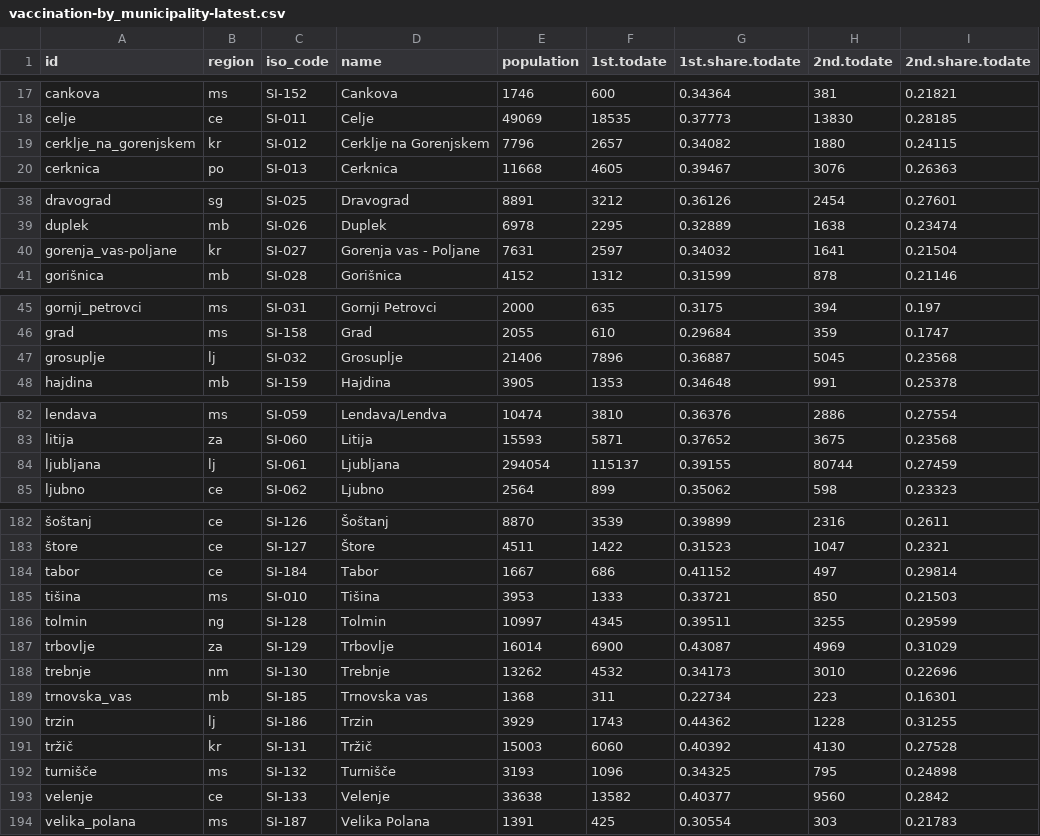
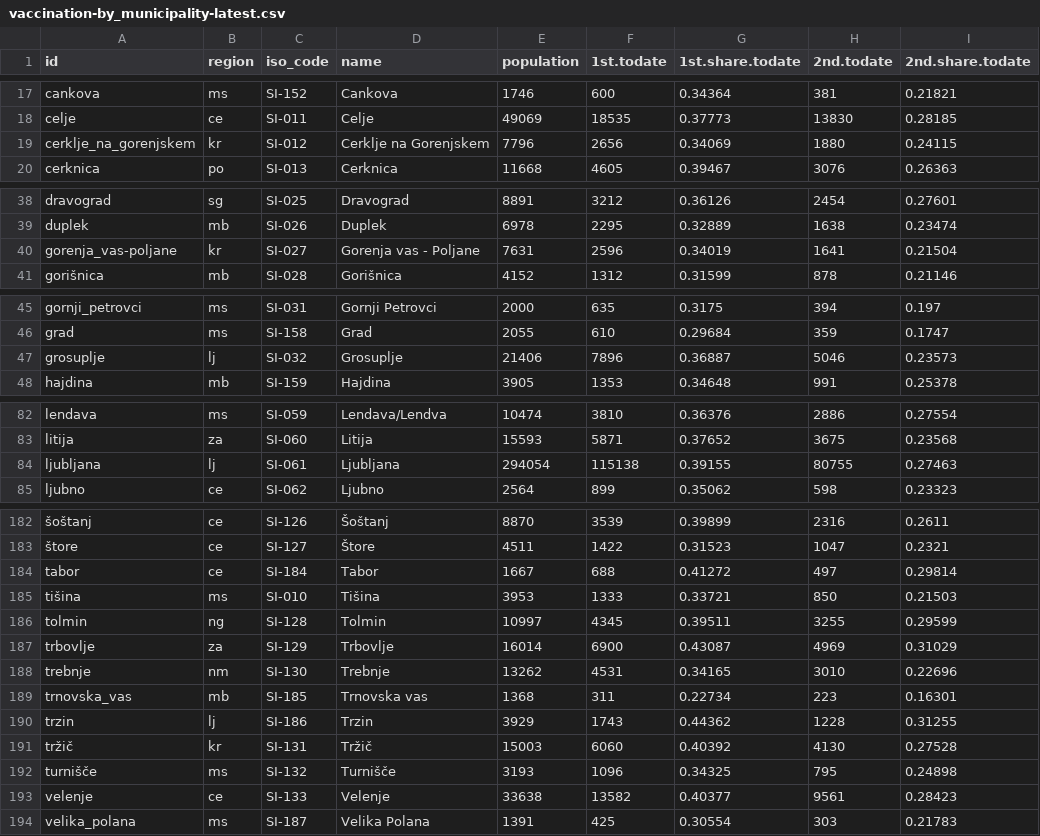
Before and after one commit to romunov/data, a CSV file: csv/vaccination-by_municipality-latest.csv, drawn as a sheet; only a part is shown, gaps mark what is left out; the diff covers the shown part only; the diff names each change by its address in the sheet, - before the commit and + after, or states it on an @@ line.

```diff
--- a/csv/vaccination-by_municipality-latest.csv
+++ b/csv/vaccination-by_municipality-latest.csv
-F19 (1st.todate): 2657
+F19 (1st.todate): 2656
-G19 (1st.share.todate): 0.34082
+G19 (1st.share.todate): 0.34069
-F40 (1st.todate): 2597
+F40 (1st.todate): 2596
-G40 (1st.share.todate): 0.34032
+G40 (1st.share.todate): 0.34019
-H47 (2nd.todate): 5045
+H47 (2nd.todate): 5046
-I47 (2nd.share.todate): 0.23568
+I47 (2nd.share.todate): 0.23573
-F84 (1st.todate): 115137
+F84 (1st.todate): 115138
-H84 (2nd.todate): 80744
+H84 (2nd.todate): 80755
-I84 (2nd.share.todate): 0.27459
+I84 (2nd.share.todate): 0.27463
-F184 (1st.todate): 686
+F184 (1st.todate): 688
-G184 (1st.share.todate): 0.41152
+G184 (1st.share.todate): 0.41272
-F188 (1st.todate): 4532
+F188 (1st.todate): 4531
-G188 (1st.share.todate): 0.34173
+G188 (1st.share.todate): 0.34165
-H193 (2nd.todate): 9560
+H193 (2nd.todate): 9561
-I193 (2nd.share.todate): 0.2842
+I193 (2nd.share.todate): 0.28423
```
Also changed, not shown: 28 edited cells elsewhere in this file, csv/region-cases.csv, csv/stats.csv, 17 other files.
